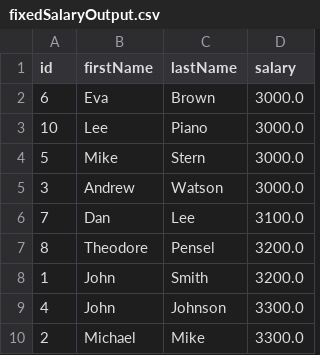
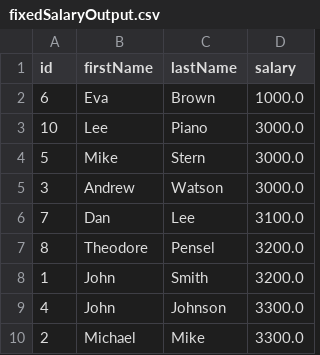
Before and after one commit to asihub/IF055.ATQC, a CSV file: src/main/resources/outputData/fixedSalaryOutput.csv, drawn as a sheet.

```diff
--- a/src/main/resources/outputData/fixedSalaryOutput.csv
+++ b/src/main/resources/outputData/fixedSalaryOutput.csv
@@ -1,3 +1,3 @@
 id,firstName,lastName,salary
-6, Eva, Brown,3000.0,
+6, Eva, Brown,1000.0,
 10, Lee, Piano,3000.0,
```
Also changed, not shown: src/main/resources/InputData/fixedSalaryInput.csv, src/main/resources/InputData/perHourSalaryInput.csv, 6 other files.
